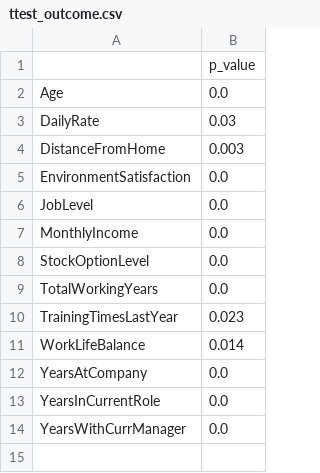
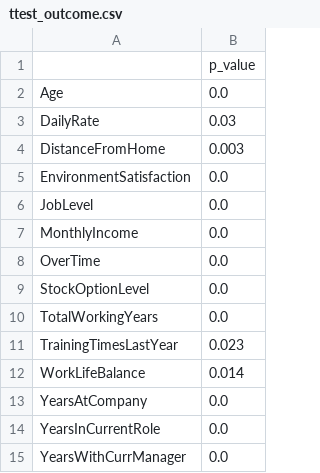
Before and after one commit to Srikar27codes/ECE143_EmployeeAttrition, a CSV file: data/ttest/ttest_outcome.csv, drawn as a sheet.

```diff
--- a/data/ttest/ttest_outcome.csv
+++ b/data/ttest/ttest_outcome.csv
@@ -7,2 +7,3 @@ JobLevel,0.0
 MonthlyIncome,0.0
+OverTime,0.0
 StockOptionLevel,0.0
```
Also changed, not shown: data/preprocessed/Categorical_Cols.csv, data/preprocessed/Employee_Attrited.csv, 12 other files.
